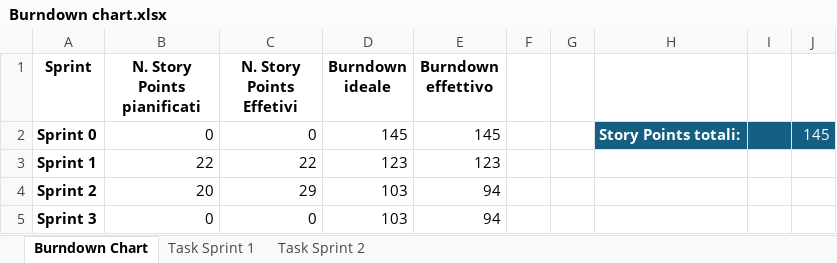
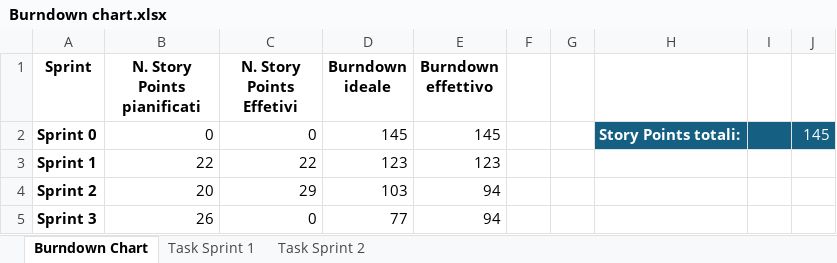
Before and after one commit to fedesanto/Progetto-SAD, an Excel workbook: docs/Burndown chart.xlsx, sheet Burndown Chart, drawn as a sheet; values as stored, in another font and other column widths than the file's, no borders; charts and pictures and table styles not drawn; the diff names each change by its address in the sheet, - before the commit and + after, or states it on an @@ line.

Commit message:
Aggiustati e aggiornati per lo Sprint 2 il Burndown chart, lo Sprint Planning. Aggiunta del class diagram e del Review Report

```diff
--- a/docs/Burndown chart.xlsx (sheet Burndown Chart)
+++ b/docs/Burndown chart.xlsx (sheet Burndown Chart)
-B5 (N. Story Points pianificati): 0
+B5 (N. Story Points pianificati): 26
-D5 (Burndown ideale): 103
+D5 (Burndown ideale): 77
```
Also changed, not shown: charts or pictures, docs/Sprint Planning.xlsx, 2 other files.
